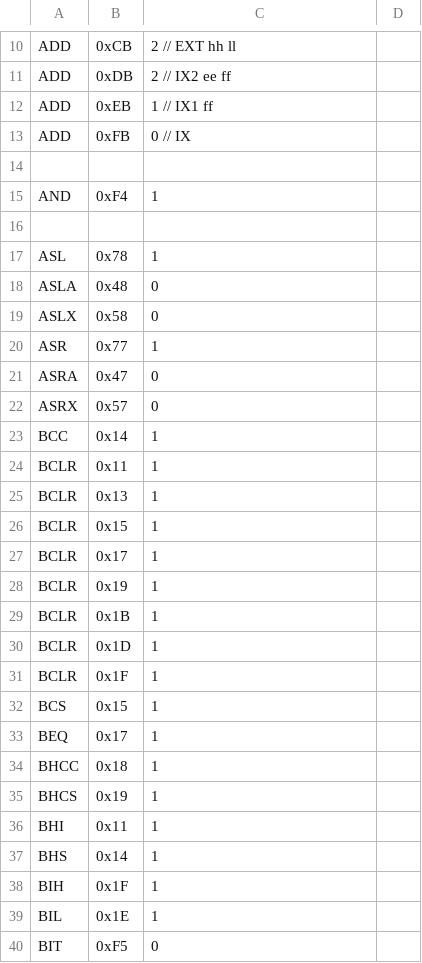
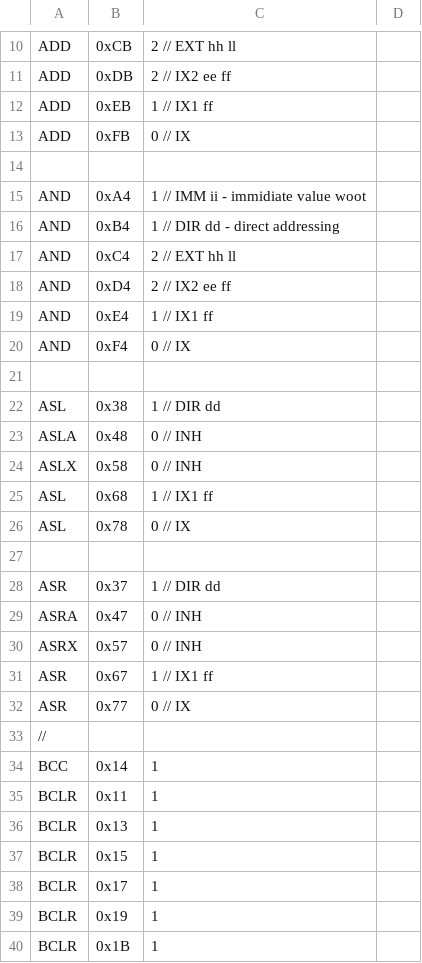
Before and after one commit to solebox/py6805-emulator, a CSV file: opcode_map.csv, drawn as a sheet; only a part is shown, gaps mark what is left out; the shorter side is filled out with more unchanged rows.

```diff
--- a/opcode_map.csv
+++ b/opcode_map.csv
@@ -14,10 +14,21 @@ ADD   ,0xFB ,0 // IX
 
-AND   ,0xF4 ,1
+AND   ,0xA4 ,1 // IMM ii - immidiate value woot
+AND   ,0xB4 ,1 // DIR dd - direct addressing
+AND   ,0xC4 ,2 // EXT hh ll
+AND   ,0xD4 ,2 // IX2 ee ff
+AND   ,0xE4 ,1 // IX1 ff
+AND   ,0xF4 ,0 // IX
 
-ASL   ,0x78 ,1
-ASLA  ,0x48 ,0
-ASLX  ,0x58 ,0
-ASR   ,0x77 ,1
-ASRA  ,0x47 ,0
-ASRX  ,0x57 ,0
+ASL   ,0x38 ,1 // DIR dd
+ASLA  ,0x48 ,0 // INH
+ASLX  ,0x58 ,0 // INH
+ASL   ,0x68 ,1 // IX1 ff
+ASL   ,0x78 ,0 // IX
+
+ASR   ,0x37 ,1 // DIR dd
+ASRA  ,0x47 ,0 // INH
+ASRX  ,0x57 ,0 // INH
+ASR   ,0x67 ,1 // IX1 ff
+ASR   ,0x77 ,0 // IX
+//
 BCC   ,0x14 ,1
```
Also changed, not shown: 1 other file.
